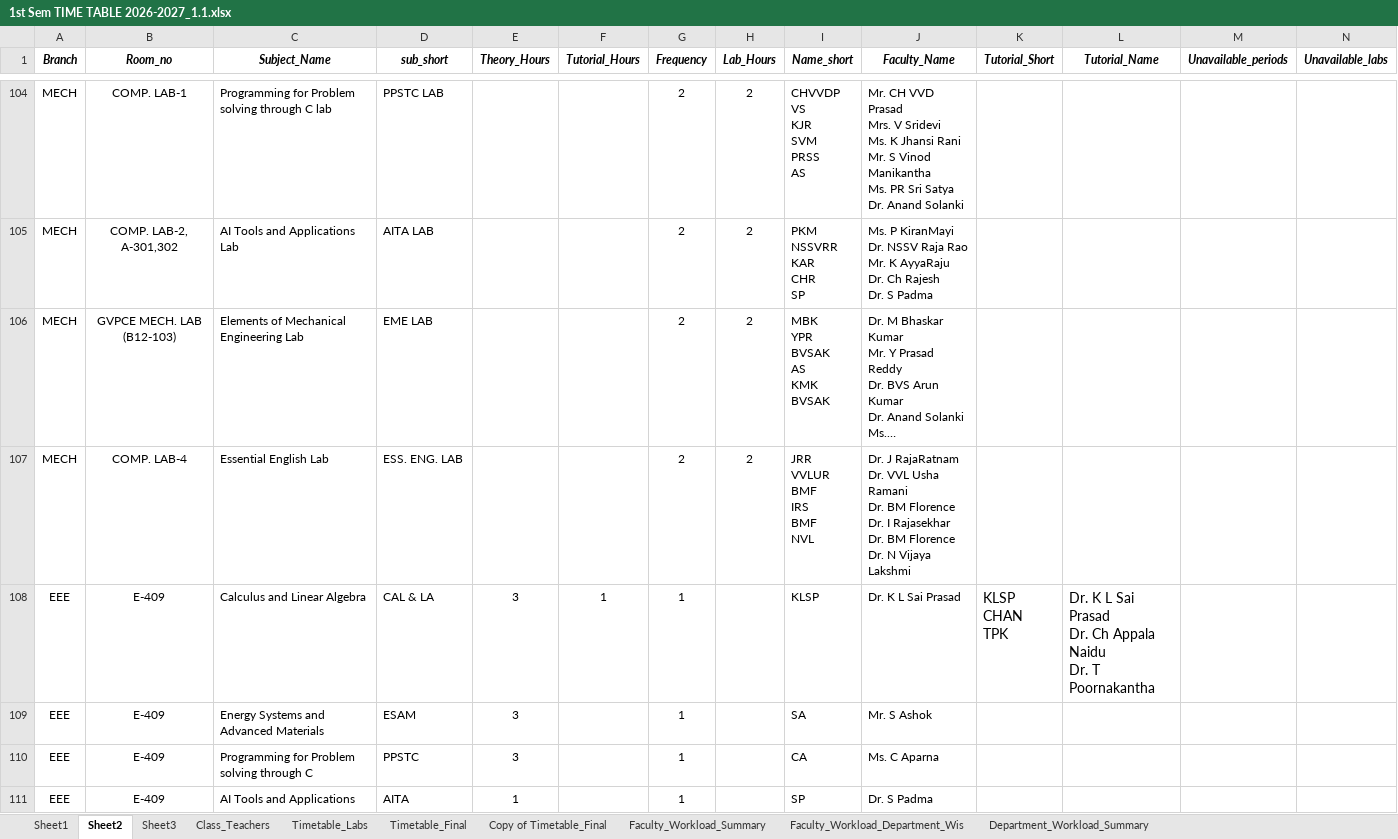
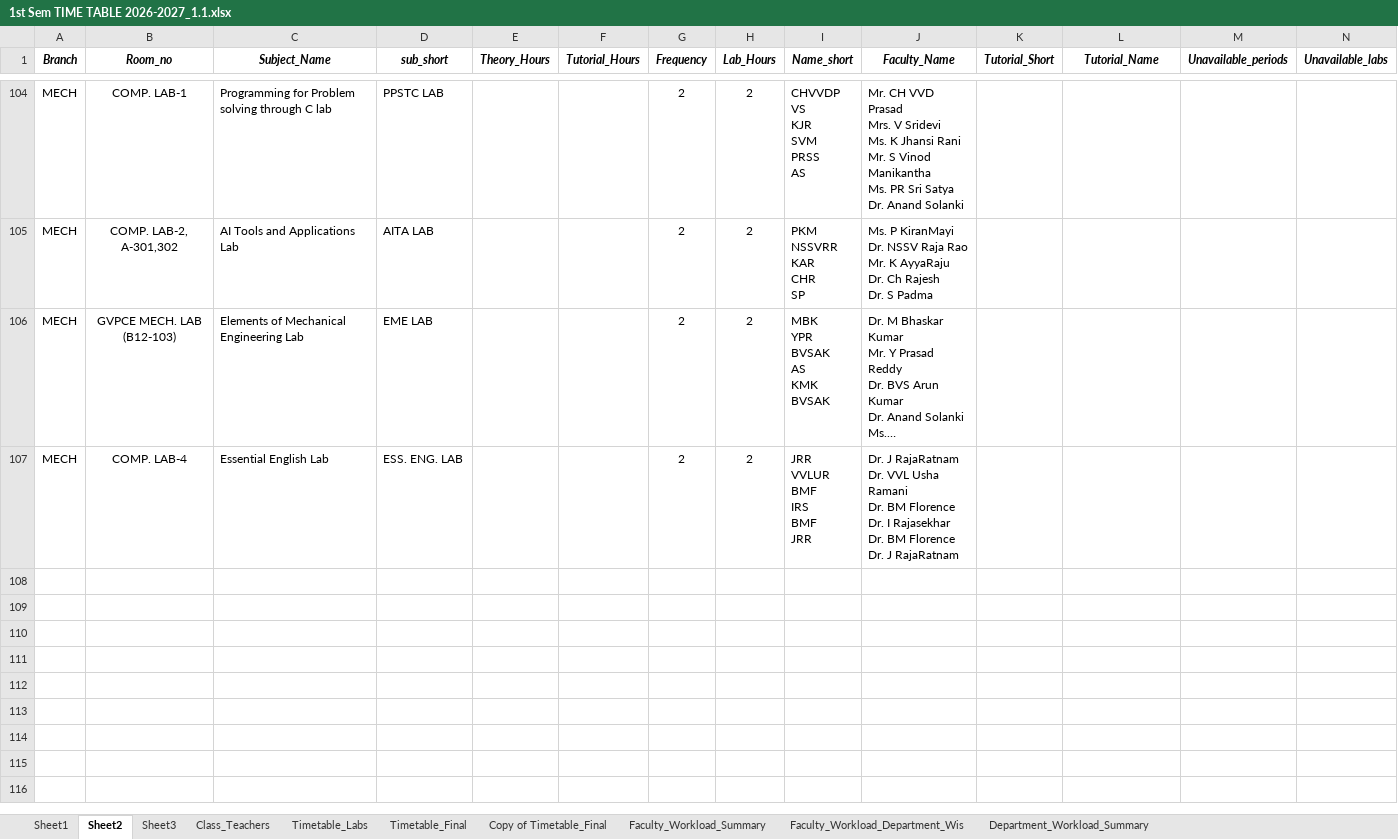
Before and after one commit to saran-neralla7/tt-analytics, an Excel workbook: timetables/1st Sem TIME TABLE 2026-2027_1.1.xlsx, sheet Sheet2, drawn as a sheet; only a part is shown, gaps mark what is left out; long unchanged cells end in …; values as stored, in another font and other column widths than the file's, no borders; charts and pictures not drawn; ↵ is a line break in a cell; the diff covers the shown part only; the diff names each change by its address in the sheet, - before the commit and + after, or states it on an @@ line.

```diff
--- a/timetables/1st Sem TIME TABLE 2026-2027_1.1.xlsx (sheet Sheet2)
+++ b/timetables/1st Sem TIME TABLE 2026-2027_1.1.xlsx (sheet Sheet2)
-I107 (Name_short): JRR ↵ VVLUR ↵ BMF ↵ IRS ↵ BMF ↵ NVL
+I107 (Name_short): JRR ↵ VVLUR ↵ BMF ↵ IRS ↵ BMF ↵ JRR
-J107 (Faculty_Name): …Florence ↵ Dr. N Vijaya Lakshmi
+J107 (Faculty_Name): …Florence ↵ Dr. J RajaRatnam
@@ row 108 hidden: EEE | E-409 | Calculus and Linear Algebra | CAL & LA | 3 | 1 | 1 |  | KLSP | Dr. K L Sai Prasad | KLSP ↵ CHAN ↵ TPK | Dr. K L Sai Prasad ↵ Dr. Ch Appala Naidu ↵ Dr. T Poornakantha @@
@@ row 109 hidden: EEE | E-409 | Energy Systems and Advanced Materials | ESAM | 3 |  | 1 |  | SA | Mr. S Ashok @@
@@ row 110 hidden: EEE | E-409 | Programming for Problem solving through C | PPSTC | 3 |  | 1 |  | CA | Ms. C Aparna @@
@@ row 111 hidden: EEE | E-409 | AI Tools and Applications | AITA | 1 |  | 1 |  | SP | Dr. S Padma @@
```
Also changed, not shown: 3 removed rows and 135 hidden or unhidden rows elsewhere in this sheet, sheet Timetable_Final, hidden cells, 2 other files.
